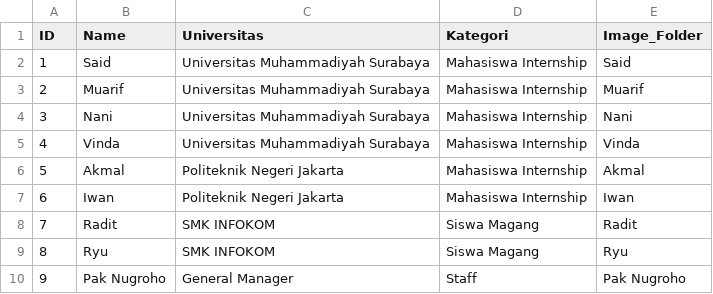
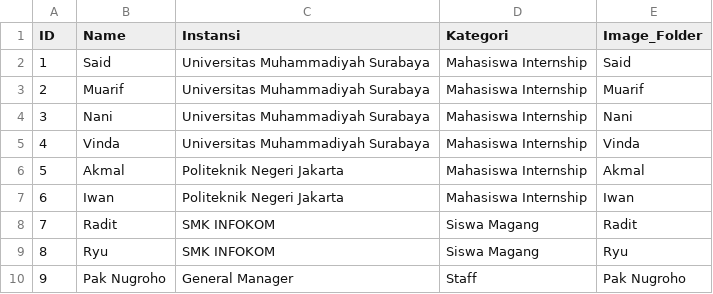
Before and after one commit to muariff/Absensi-DeepFace-Embedd-master, a CSV file: interns.csv, drawn as a sheet.

```diff
--- a/interns.csv
+++ b/interns.csv
@@ -1,2 +1,2 @@
-ID,Name,Universitas,Kategori,Image_Folder
+ID,Name,Instansi,Kategori,Image_Folder
 1,Said,Universitas Muhammadiyah Surabaya,Mahasiswa Internship,Said
```
Also changed, not shown: 16 other files.
